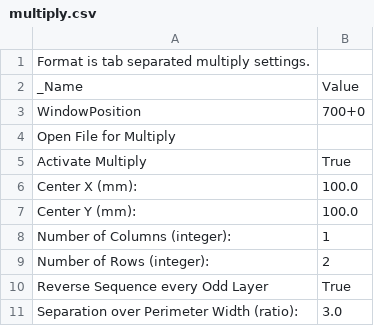
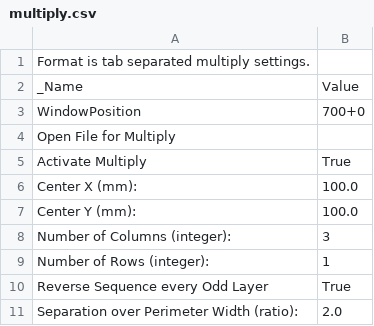
Before and after one commit to algspd/asimov, a CSV file: impresoras/daneel/dot-skeinforge/profiles/extrusion/Pieza estructural/multiply.csv, drawn as a sheet.

```diff
--- a/impresoras/daneel/dot-skeinforge/profiles/extrusion/Pieza estructural/multiply.csv
+++ b/impresoras/daneel/dot-skeinforge/profiles/extrusion/Pieza estructural/multiply.csv
@@ -7,5 +7,5 @@ Center X (mm):	100.0
 Center Y (mm):	100.0
-Number of Columns (integer):	1
-Number of Rows (integer):	2
+Number of Columns (integer):	3
+Number of Rows (integer):	1
 Reverse Sequence every Odd Layer	True
-Separation over Perimeter Width (ratio):	3.0
+Separation over Perimeter Width (ratio):	2.0
```
Also changed, not shown: impresoras/daneel/dot-skeinforge/profiles/extrusion/Pieza estructural/skeinforge.csv, impresoras/ester/dot-skeinforge/profiles/extrusion/Pieza solida/speed.csv, 16 other files.
